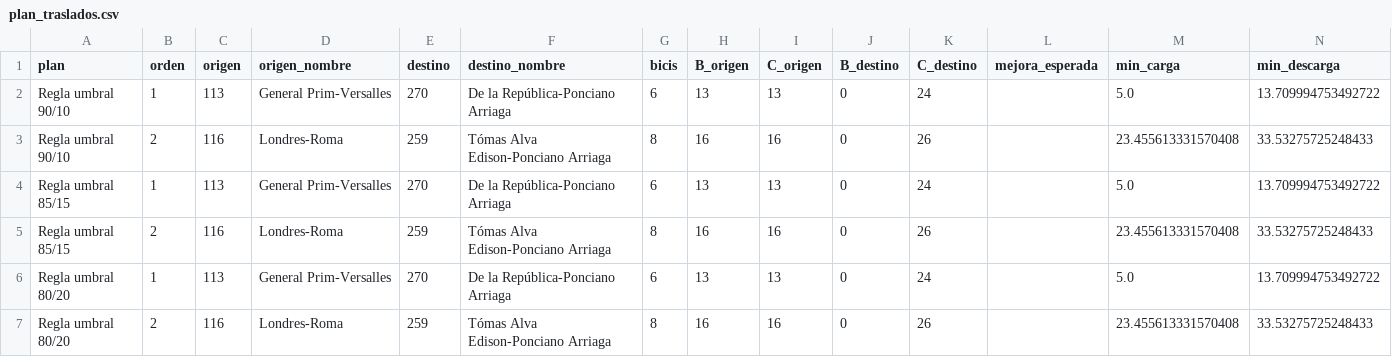
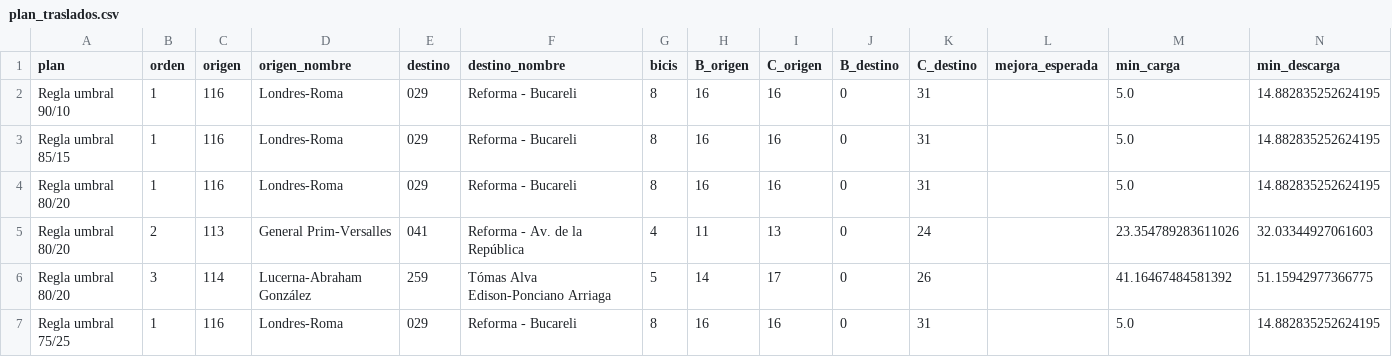
Before and after one commit to ignaburger68-hub/ecobici-gemelo, a CSV file: gemelo_vivo/ultimo/plan_traslados.csv, drawn as a sheet; only a part is shown; the diff covers the shown part only.

```diff
--- a/gemelo_vivo/ultimo/plan_traslados.csv
+++ b/gemelo_vivo/ultimo/plan_traslados.csv
@@ -1,7 +1,7 @@
 plan,orden,origen,origen_nombre,destino,destino_nombre,bicis,B_origen,C_origen,B_destino,C_destino,mejora_esperada,min_carga,min_descarga
-Regla umbral 90/10,1,113,General Prim-Versalles,270,De la República-Ponciano Arriaga,6,13,13,0,24,,5.0,13.709994753492722
-Regla umbral 90/10,2,116,Londres-Roma,259,Tómas Alva Edison-Ponciano Arriaga,8,16,16,0,26,,23.455613331570408,33.53275725248433
-Regla umbral 85/15,1,113,General Prim-Versalles,270,De la República-Ponciano Arriaga,6,13,13,0,24,,5.0,13.709994753492722
-Regla umbral 85/15,2,116,Londres-Roma,259,Tómas Alva Edison-Ponciano Arriaga,8,16,16,0,26,,23.455613331570408,33.53275725248433
-Regla umbral 80/20,1,113,General Prim-Versalles,270,De la República-Ponciano Arriaga,6,13,13,0,24,,5.0,13.709994753492722
-Regla umbral 80/20,2,116,Londres-Roma,259,Tómas Alva Edison-Ponciano Arriaga,8,16,16,0,26,,23.455613331570408,33.53275725248433
+Regla umbral 90/10,1,116,Londres-Roma,029,Reforma - Bucareli,8,16,16,0,31,,5.0,14.882835252624195
+Regla umbral 85/15,1,116,Londres-Roma,029,Reforma - Bucareli,8,16,16,0,31,,5.0,14.882835252624195
+Regla umbral 80/20,1,116,Londres-Roma,029,Reforma - Bucareli,8,16,16,0,31,,5.0,14.882835252624195
+Regla umbral 80/20,2,113,General Prim-Versalles,041,Reforma - Av. de la República,4,11,13,0,24,,23.354789283611026,32.03344927061603
+Regla umbral 80/20,3,114,Lucerna-Abraham González,259,Tómas Alva Edison-Ponciano Arriaga,5,14,17,0,26,,41.16467484581392,51.15942977366775
+Regla umbral 75/25,1,116,Londres-Roma,029,Reforma - Bucareli,8,16,16,0,31,,5.0,14.882835252624195
```
Also changed, not shown: 2 added rows, 2 removed rows and 43 edited cells elsewhere in this file, gemelo_vivo/evaluaciones.csv, gemelo_vivo/pronosticos.csv, 11 other files.
